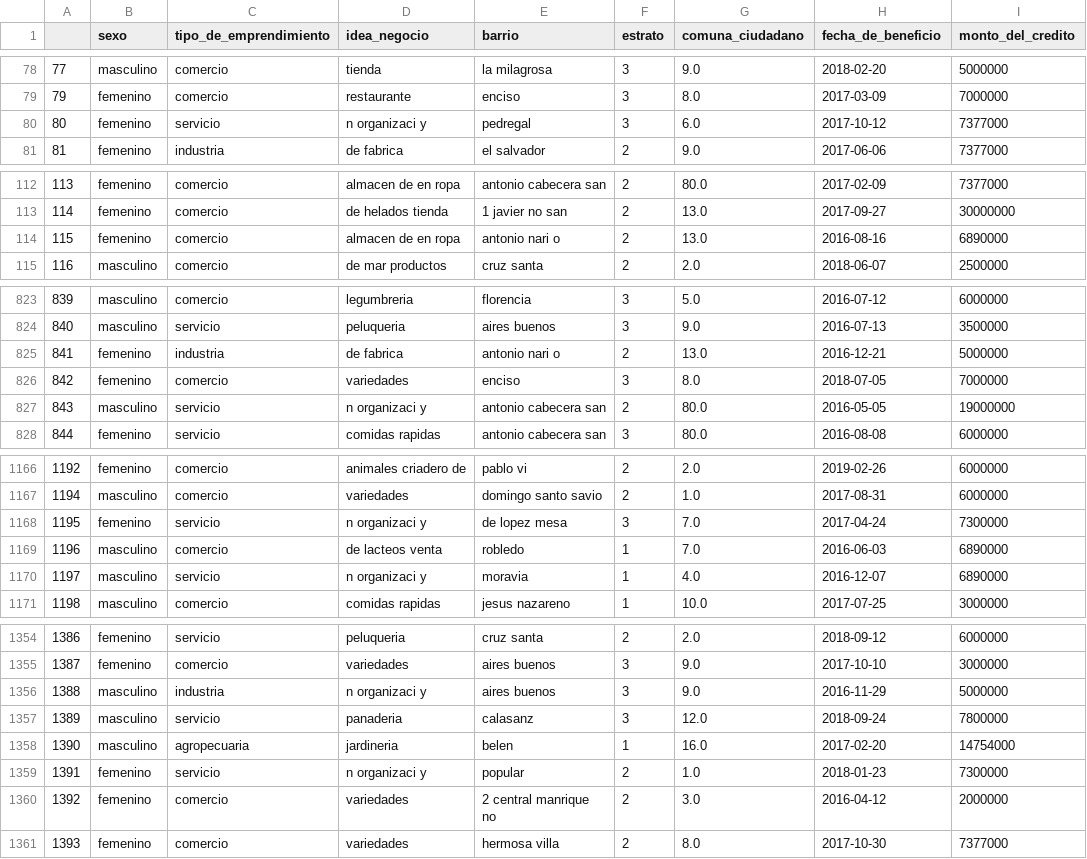
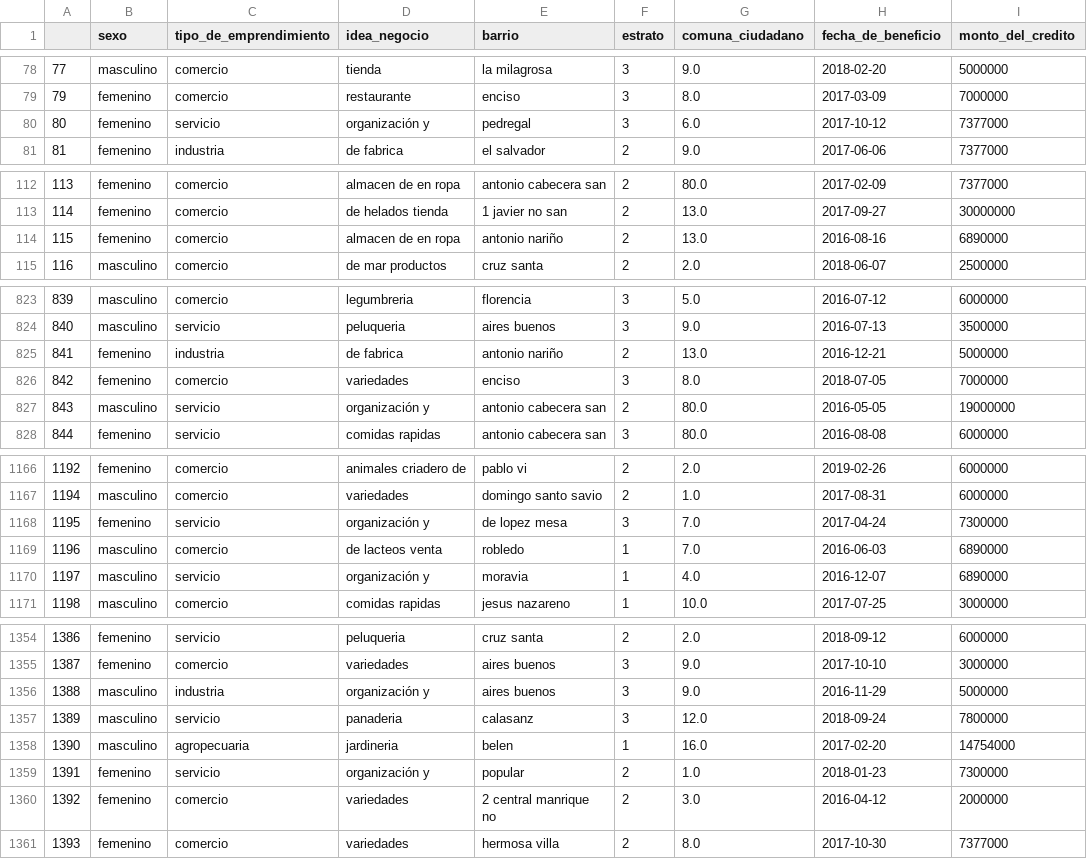
Before and after one commit to 2026-1-fundamentos/LAB-06-limpieza-de-datos-de-solicitudes-de-credito-adiazgi-unal, a CSV file: files/output/solicitudes_de_credito.csv, drawn as a sheet; only a part is shown, gaps mark what is left out; the diff covers the shown part only; the diff names each change by its address in the sheet, - before the commit and + after, or states it on an @@ line.

Commit message:
Update solicitudes_de_credito.csv

```diff
--- a/files/output/solicitudes_de_credito.csv
+++ b/files/output/solicitudes_de_credito.csv
-D80 (idea_negocio): n organizaci y
+D80 (idea_negocio): organización y
-E114 (barrio): antonio nari o
+E114 (barrio): antonio nariño
-E825 (barrio): antonio nari o
+E825 (barrio): antonio nariño
-D827 (idea_negocio): n organizaci y
+D827 (idea_negocio): organización y
-D1168 (idea_negocio): n organizaci y
+D1168 (idea_negocio): organización y
-D1170 (idea_negocio): n organizaci y
+D1170 (idea_negocio): organización y
-D1356 (idea_negocio): n organizaci y
+D1356 (idea_negocio): organización y
-D1359 (idea_negocio): n organizaci y
+D1359 (idea_negocio): organización y
```
Also changed, not shown: 55 edited cells elsewhere in this file.
